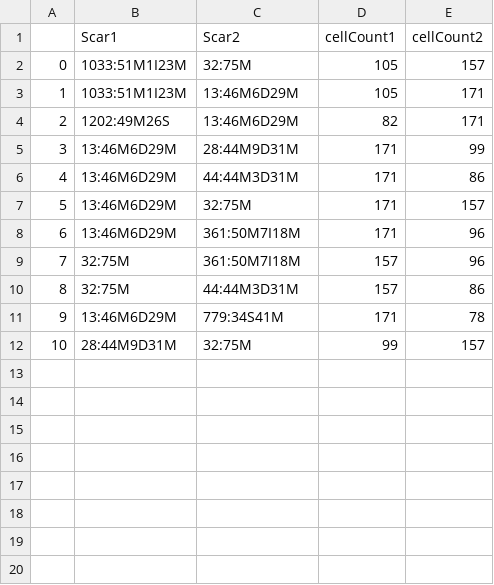
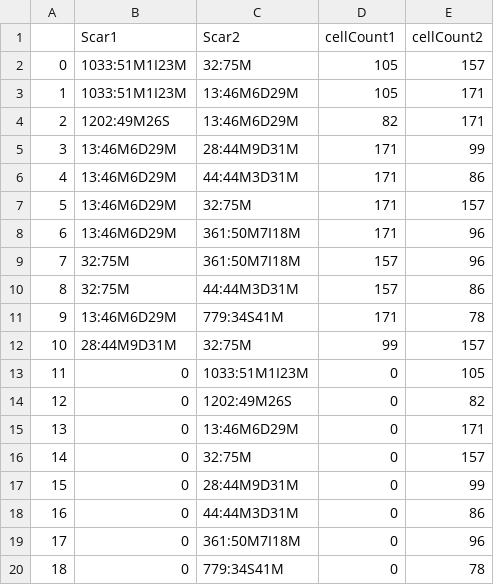
Before and after one commit to jadenwjh/ZB4171-project, a CSV file: data/A5_Heart_all.csv (was data/ScarPair_A5_H_tested.csv), drawn as a sheet; the diff names each change by its address in the sheet, - before the commit and + after, or states it on an @@ line.

```diff
--- a/data/ScarPair_A5_H_tested.csv
+++ b/data/A5_Heart_all.csv
+row 13: 11 | 0 | 1033:51M1I23M | 0 | 105
+row 14: 12 | 0 | 1202:49M26S | 0 | 82
+row 15: 13 | 0 | 13:46M6D29M | 0 | 171
+row 16: 14 | 0 | 32:75M | 0 | 157
+row 17: 15 | 0 | 28:44M9D31M | 0 | 99
+row 18: 16 | 0 | 44:44M3D31M | 0 | 86
+row 19: 17 | 0 | 361:50M7I18M | 0 | 96
+row 20: 18 | 0 | 779:34S41M | 0 | 78
```
Also changed, not shown: data/A567_HBP_tested.csv, data/A567_P_tested.csv, 17 other files.
